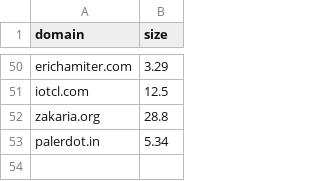
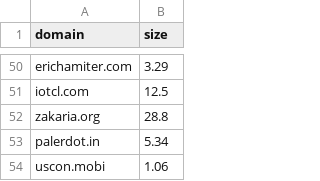
Before and after one commit to karan/nojs.club, a CSV file: _data/sites.csv, drawn as a sheet; only a part is shown, gaps mark what is left out.

```diff
--- a/_data/sites.csv
+++ b/_data/sites.csv
@@ -53 +53,2 @@ zakaria.org,28.8
 palerdot.in,5.34
+uscon.mobi,1.06
```
